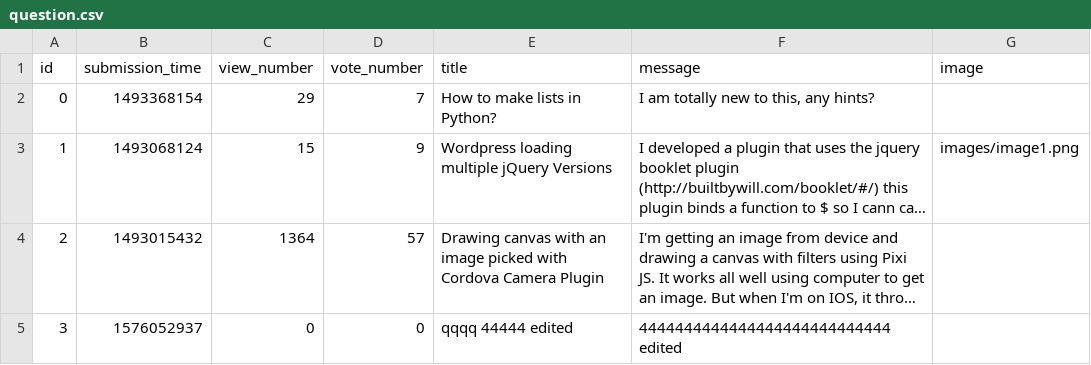
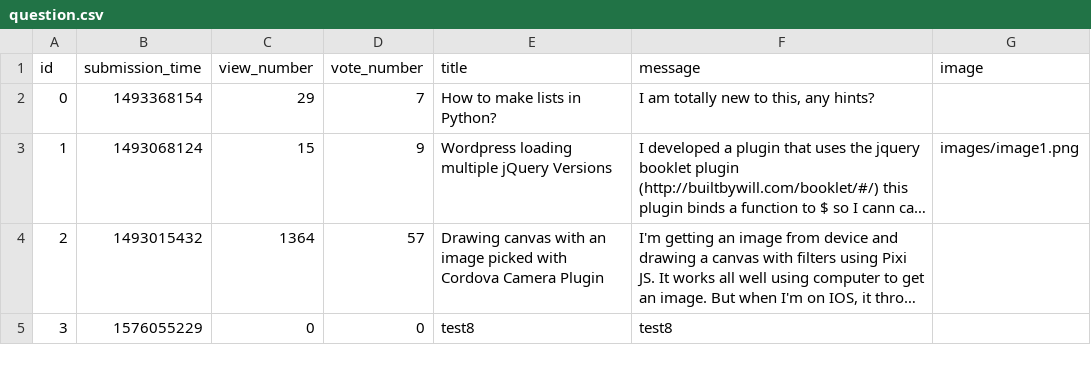
Before and after one commit to dandumitriu33/ask-mate-python, a CSV file: sample_data/question.csv, drawn as a sheet; long unchanged cells end in …; the diff names each change by its address in the sheet, - before the commit and + after, or states it on an @@ line.

```diff
--- a/sample_data/question.csv
+++ b/sample_data/question.csv
-B5 (submission_time): 1576052937
+B5 (submission_time): 1576055229
-E5 (title): qqqq 44444 edited
+E5 (title): test8
-F5 (message): 4444444444444444444444444444 edited
+F5 (message): test8
```
Also changed, not shown: sample_data/answer.csv, 3 other files.
